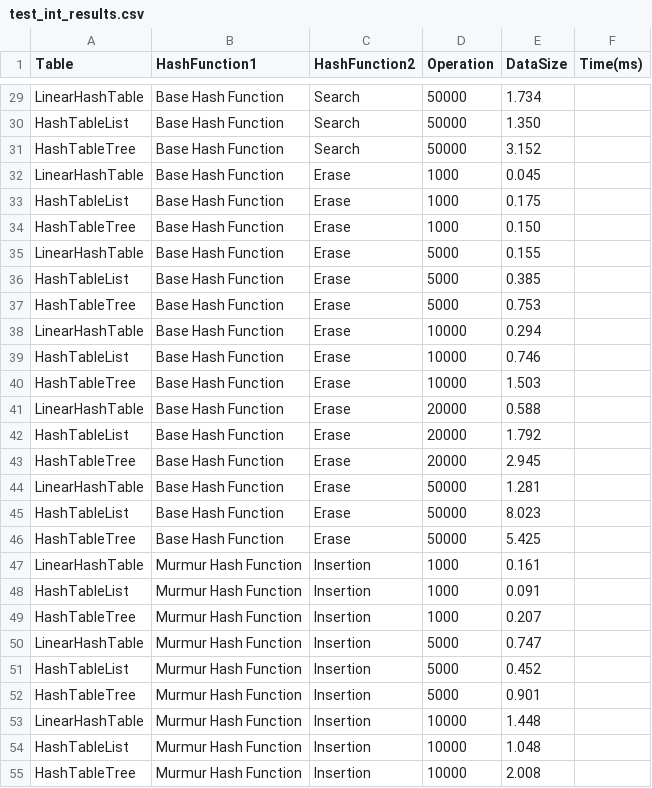
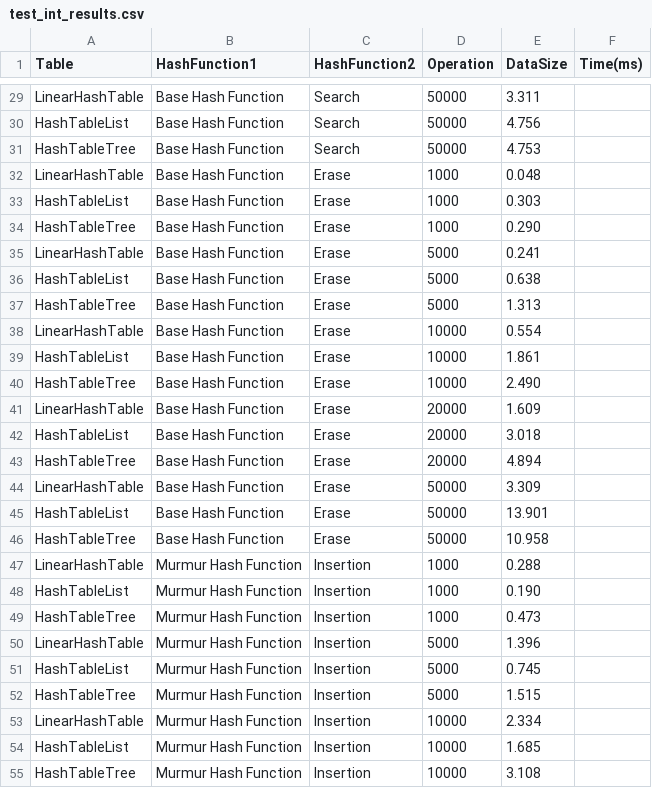
Before and after one commit to buddyuchiha/CourseWork, a CSV file: results/test_int_results.csv, drawn as a sheet; only a part is shown, gaps mark what is left out; the diff covers the shown part only; the diff names each change by its address in the sheet, - before the commit and + after, or states it on an @@ line.

```diff
--- a/results/test_int_results.csv
+++ b/results/test_int_results.csv
-E29 (DataSize): 1.734
+E29 (DataSize): 3.311
-E30 (DataSize): 1.350
+E30 (DataSize): 4.756
-E31 (DataSize): 3.152
+E31 (DataSize): 4.753
-E32 (DataSize): 0.045
+E32 (DataSize): 0.048
-E33 (DataSize): 0.175
+E33 (DataSize): 0.303
-E34 (DataSize): 0.150
+E34 (DataSize): 0.290
-E35 (DataSize): 0.155
+E35 (DataSize): 0.241
-E36 (DataSize): 0.385
+E36 (DataSize): 0.638
-E37 (DataSize): 0.753
+E37 (DataSize): 1.313
-E38 (DataSize): 0.294
+E38 (DataSize): 0.554
-E39 (DataSize): 0.746
+E39 (DataSize): 1.861
-E40 (DataSize): 1.503
+E40 (DataSize): 2.490
-E41 (DataSize): 0.588
+E41 (DataSize): 1.609
-E42 (DataSize): 1.792
+E42 (DataSize): 3.018
-E43 (DataSize): 2.945
+E43 (DataSize): 4.894
-E44 (DataSize): 1.281
+E44 (DataSize): 3.309
-E45 (DataSize): 8.023
+E45 (DataSize): 13.901
-E46 (DataSize): 5.425
+E46 (DataSize): 10.958
-E47 (DataSize): 0.161
+E47 (DataSize): 0.288
-E48 (DataSize): 0.091
+E48 (DataSize): 0.190
-E49 (DataSize): 0.207
+E49 (DataSize): 0.473
-E50 (DataSize): 0.747
+E50 (DataSize): 1.396
-E51 (DataSize): 0.452
+E51 (DataSize): 0.745
-E52 (DataSize): 0.901
+E52 (DataSize): 1.515
-E53 (DataSize): 1.448
+E53 (DataSize): 2.334
-E54 (DataSize): 1.048
+E54 (DataSize): 1.685
-E55 (DataSize): 2.008
+E55 (DataSize): 3.108
```
Also changed, not shown: 108 edited cells elsewhere in this file, results/test_double_int_results.csv, 5 other files.
